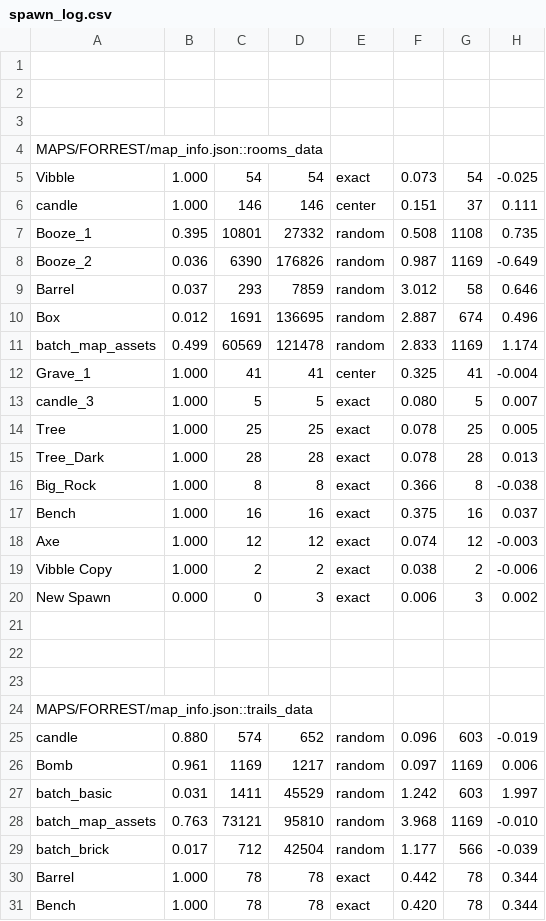
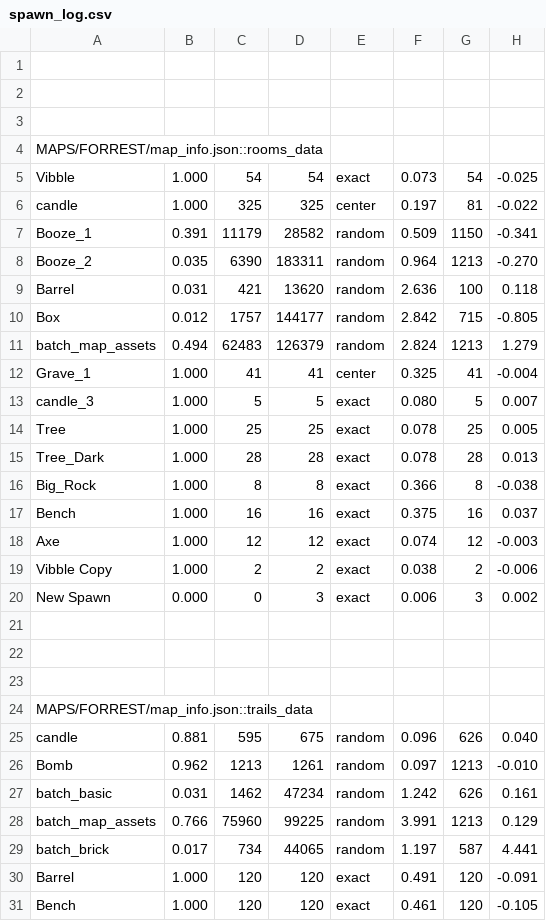
Before and after one commit to cabbabbage/VIBBLE_2D_GAME_ENGINE, a CSV file: MAPS/FORREST/spawn_log.csv, drawn as a sheet.

```diff
--- a/MAPS/FORREST/spawn_log.csv
+++ b/MAPS/FORREST/spawn_log.csv
@@ -5,8 +5,8 @@ MAPS/FORREST/map_info.json::rooms_data
 Vibble,1.000,54,54,exact,0.073,54,-0.025
-candle,1.000,146,146,center,0.151,37,0.111
-Booze_1,0.395,10801,27332,random,0.508,1108,0.735
-Booze_2,0.036,6390,176826,random,0.987,1169,-0.649
-Barrel,0.037,293,7859,random,3.012,58,0.646
-Box,0.012,1691,136695,random,2.887,674,0.496
-batch_map_assets,0.499,60569,121478,random,2.833,1169,1.174
+candle,1.000,325,325,center,0.197,81,-0.022
+Booze_1,0.391,11179,28582,random,0.509,1150,-0.341
+Booze_2,0.035,6390,183311,random,0.964,1213,-0.270
+Barrel,0.031,421,13620,random,2.636,100,0.118
+Box,0.012,1757,144177,random,2.842,715,-0.805
+batch_map_assets,0.494,62483,126379,random,2.824,1213,1.279
 Grave_1,1.000,41,41,center,0.325,41,-0.004
@@ -24,8 +24,8 @@ New Spawn,0.000,0,3,exact,0.006,3,0.002
 MAPS/FORREST/map_info.json::trails_data
-candle,0.880,574,652,random,0.096,603,-0.019
-Bomb,0.961,1169,1217,random,0.097,1169,0.006
-batch_basic,0.031,1411,45529,random,1.242,603,1.997
-batch_map_assets,0.763,73121,95810,random,3.968,1169,-0.010
-batch_brick,0.017,712,42504,random,1.177,566,-0.039
-Barrel,1.000,78,78,exact,0.442,78,0.344
-Bench,1.000,78,78,exact,0.420,78,0.344
+candle,0.881,595,675,random,0.096,626,0.040
+Bomb,0.962,1213,1261,random,0.097,1213,-0.010
+batch_basic,0.031,1462,47234,random,1.242,626,0.161
+batch_map_assets,0.766,75960,99225,random,3.991,1213,0.129
+batch_brick,0.017,734,44065,random,1.197,587,4.441
+Barrel,1.000,120,120,exact,0.491,120,-0.091
+Bench,1.000,120,120,exact,0.461,120,-0.105
```
Also changed, not shown: 18 other files.
